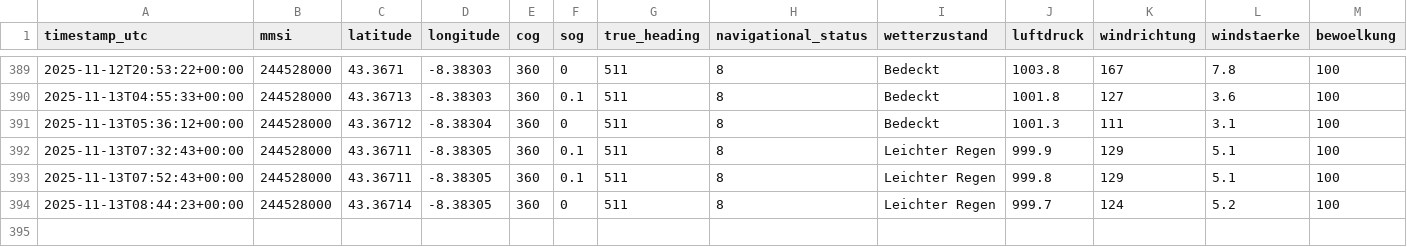
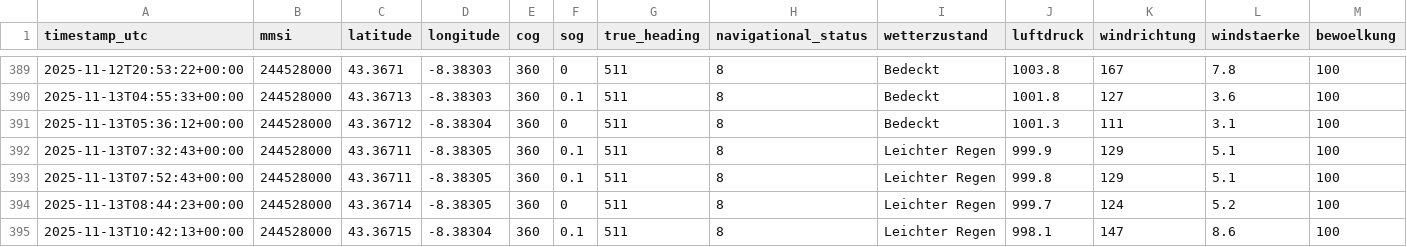
Before and after one commit to davidoesch/shiptracker, a CSV file: ais_position_reports.csv, drawn as a sheet; only a part is shown, gaps mark what is left out; rows hold the shown columns only; the diff names each change by its address in the sheet, - before the commit and + after, or states it on an @@ line.

```diff
--- a/ais_position_reports.csv
+++ b/ais_position_reports.csv
+row 395: 2025-11-13T10:42:13+00:00 | 244528000 | 43.36715 | -8.38304 | 360 | 0.1 | 511 | 8 | Leichter Regen | 998.1 | 147 | 8.6 | 100
```
Also changed, not shown: 3 other files.
